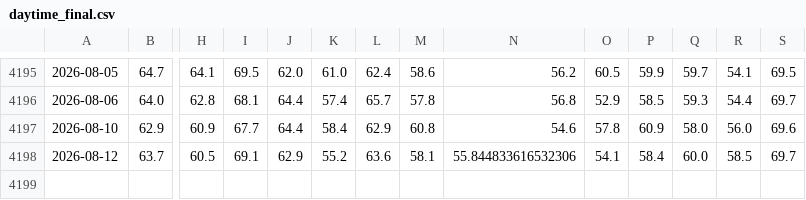
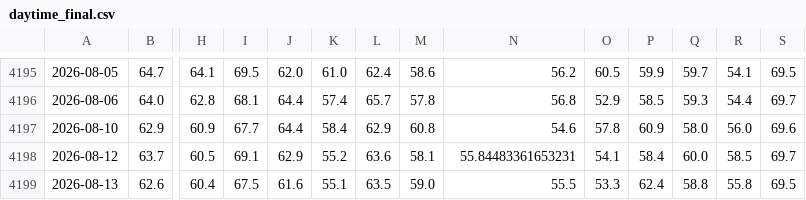
Before and after one commit to e-niram/Tesis, a CSV file: data/final/daytime_final.csv, drawn as a sheet; only a part is shown, gaps mark what is left out; rows hold the shown columns only; the diff names each change by its address in the sheet, - before the commit and + after, or states it on an @@ line.

```diff
--- a/data/final/daytime_final.csv
+++ b/data/final/daytime_final.csv
-N4198: 55.844833616532306
+N4198: 55.84483361653231
+row 4199: 2026-08-13 | 62.6 | 60.4 | 67.5 | 61.6 | 55.1 | 63.5 | 59.0 | 55.5 | 53.3 | 62.4 | 58.8 | 55.8 | 69.5
```
Also changed, not shown: data/final/nighttime_final.csv, 1 other file.
